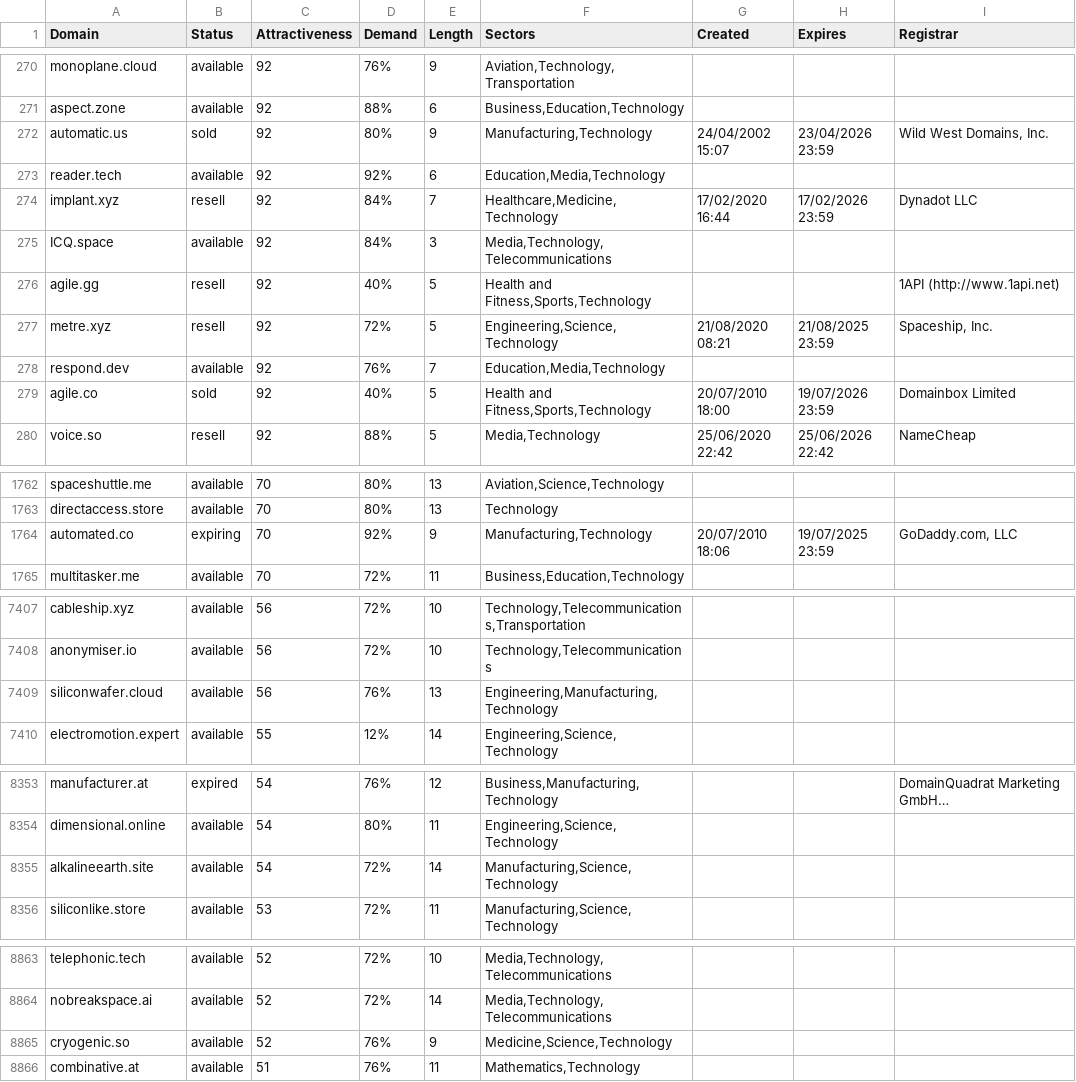
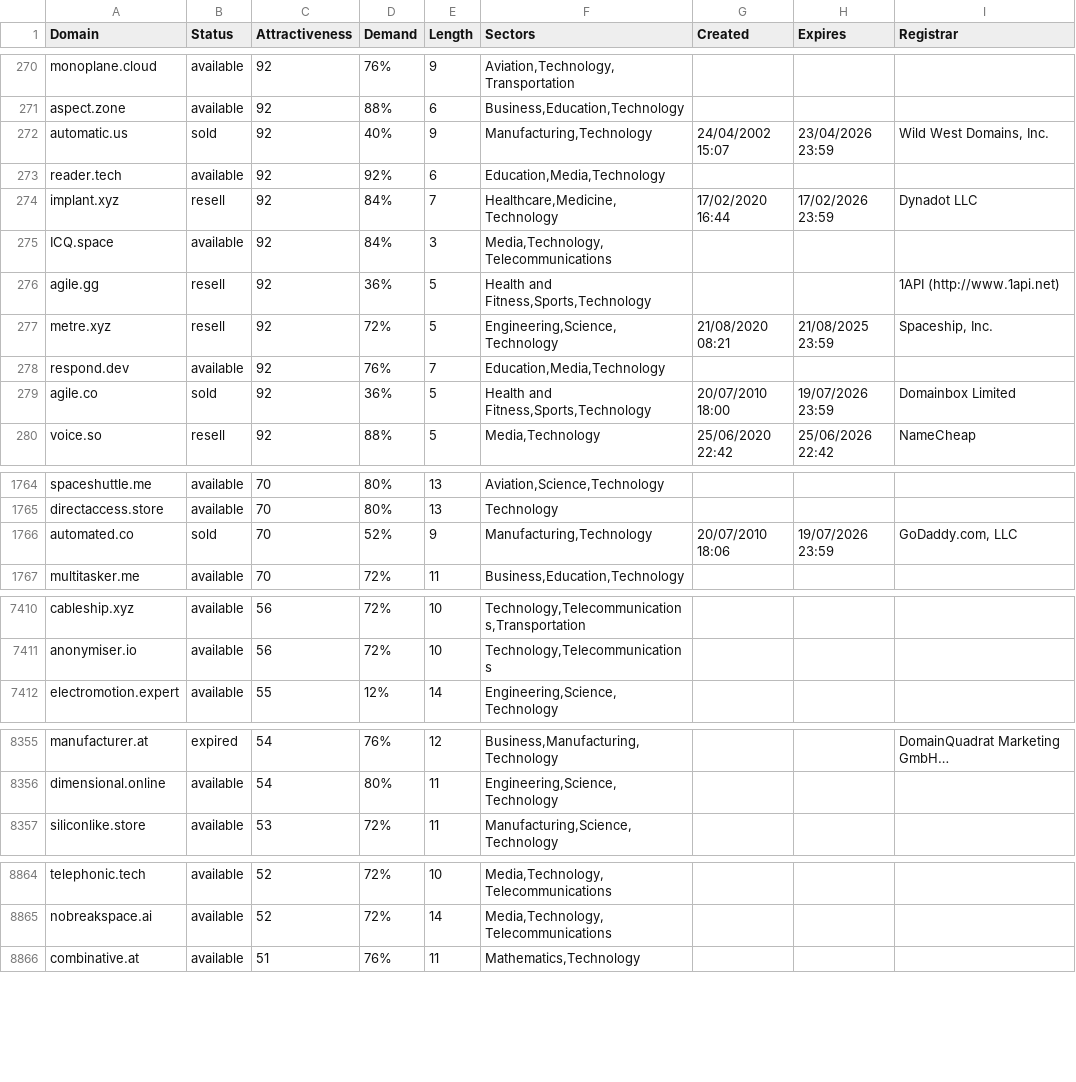
Before and after one commit to UniqueDomains/technology-oneword-domains, a CSV file: technology.csv, drawn as a sheet; only a part is shown, gaps mark what is left out; long unchanged cells end in …; removed rows and columns are numbered as before the commit, all else as after; the diff covers the shown part only; the diff names each change by its address in the sheet, - before the commit and + after, or states it on an @@ line.

```diff
--- a/technology.csv
+++ b/technology.csv
-D272 (Demand): 80%
+D272 (Demand): 40%
-D276 (Demand): 40%
+D276 (Demand): 36%
-D279 (Demand): 40%
+D279 (Demand): 36%
-B1766 (Status): expiring
+B1766 (Status): sold
-D1766 (Demand): 92%
+D1766 (Demand): 52%
-H1766 (Expires): 19/07/2025 23:59
+H1766 (Expires): 19/07/2026 23:59
-row 7409: siliconwafer.cloud | available | 56 | 76% | 13 | Engineering,Manufacturing,Technology
-row 8355: alkalineearth.site | available | 54 | 72% | 14 | Manufacturing,Science,Technology
-row 8865: cryogenic.so | available | 52 | 76% | 9 | Medicine,Science,Technology
```
Also changed, not shown: 7 added rows, 4 removed rows and 67 edited cells elsewhere in this file, 2 other files.
